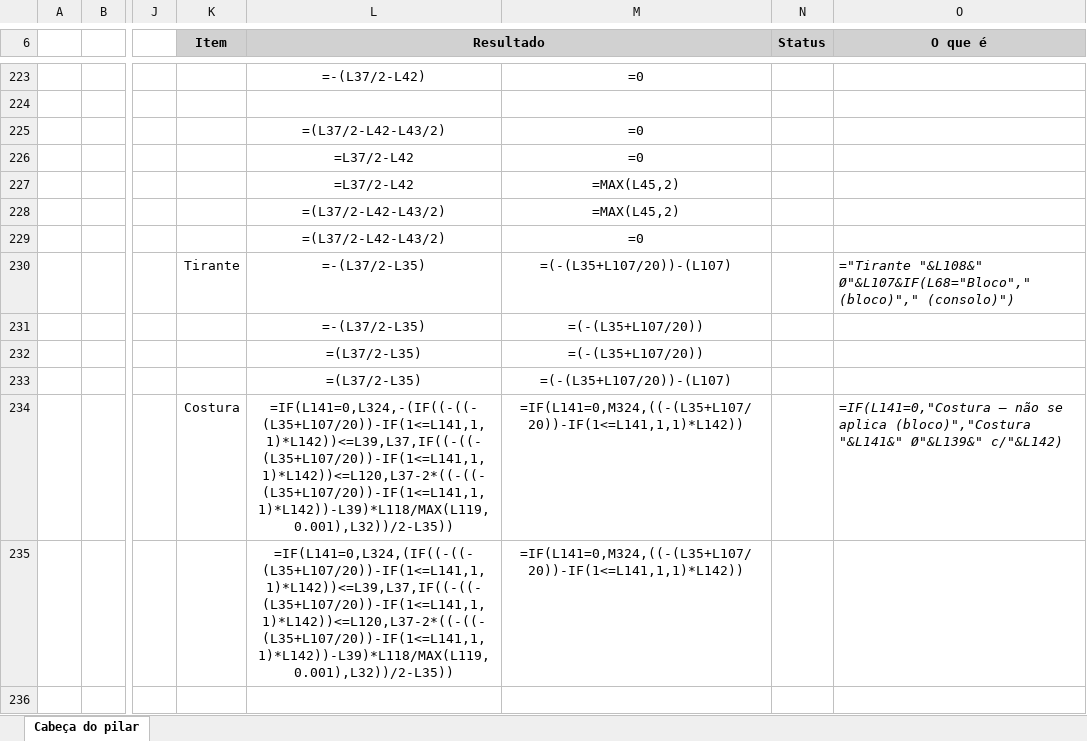
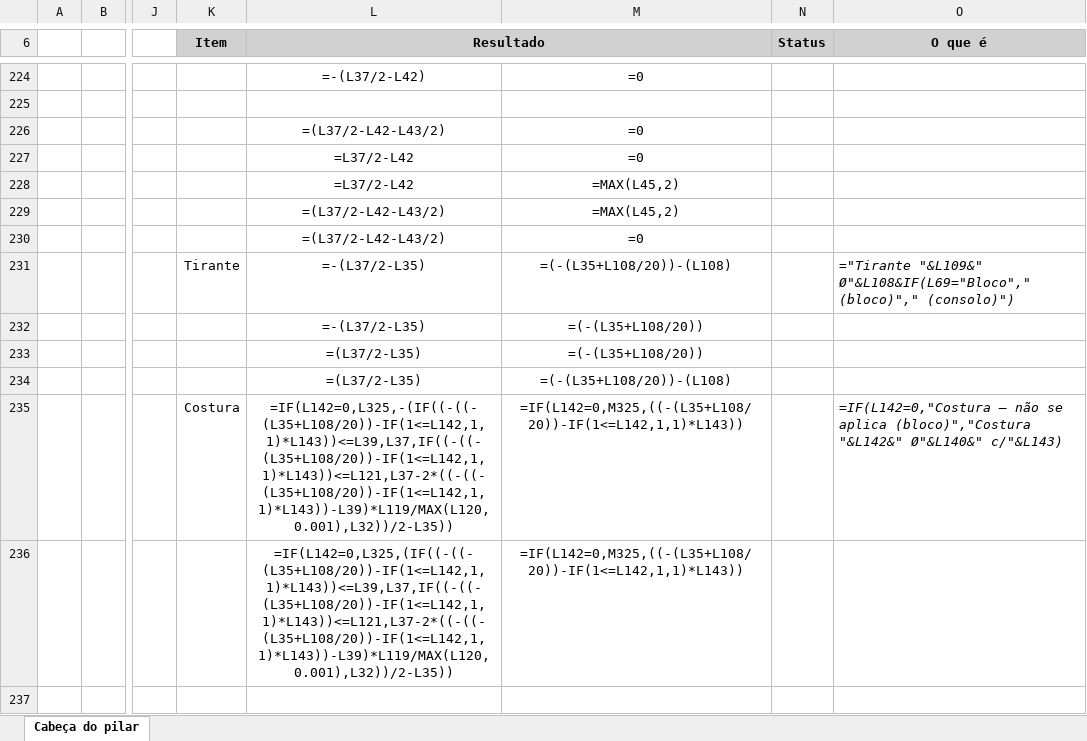
Before and after one commit to eng-carlosgf/carlos, an Excel workbook: 34 - Bloco Parcialmente carregado.xlsx, sheet Cabeça do pilar, drawn as a sheet; only a part is shown, gaps mark what is left out; values as stored, in another font and other column widths than the file's, no borders; formulas without a stored value are shown as written; charts and pictures and conditional formats not drawn; addresses are those after the commit; the diff covers the shown part only; the diff names each change by its address in the sheet, - before the commit and + after, or states it on an @@ line.

```diff
--- a/34 - Bloco Parcialmente carregado.xlsx (sheet Cabeça do pilar)
+++ b/34 - Bloco Parcialmente carregado.xlsx (sheet Cabeça do pilar)
-M231: =(-(L35+L107/20))-(L107)
+M231: =(-(L35+L108/20))-(L108)
-O231 (O que é): ="Tirante "&L108&" Ø"&L107&IF(L68="Bloco"," (bloco)"," (consolo)")
+O231 (O que é): ="Tirante "&L109&" Ø"&L108&IF(L69="Bloco"," (bloco)"," (consolo)")
-M232:M233: =(-(L35+L107/20))
+M232:M233: =(-(L35+L108/20))
-M234: =(-(L35+L107/20))-(L107)
+M234: =(-(L35+L108/20))-(L108)
-L235 (Resultado): =IF(L141=0,L324,-(IF((-((-(L35+L107/20))-IF(1<=L141,1,1)*L142))<=L39,L37,IF((-((-(L35+L107/20))-IF(1<=L141,1,1)*L142))<=L120,L37-2*((-((-(L35+L107/20))-IF(1<=L141,1,1)*L142))-L39)*L118/MAX(L119,0.001),L32))/2-L35))
+L235 (Resultado): =IF(L142=0,L325,-(IF((-((-(L35+L108/20))-IF(1<=L142,1,1)*L143))<=L39,L37,IF((-((-(L35+L108/20))-IF(1<=L142,1,1)*L143))<=L121,L37-2*((-((-(L35+L108/20))-IF(1<=L142,1,1)*L143))-L39)*L119/MAX(L120,0.001),L32))/2-L35))
-M235:M236: =IF(L141=0,M324,((-(L35+L107/20))-IF(1<=L141,1,1)*L142))
+M235:M236: =IF(L142=0,M325,((-(L35+L108/20))-IF(1<=L142,1,1)*L143))
-O235 (O que é): =IF(L141=0,"Costura – não se aplica (bloco)","Costura "&L141&" Ø"&L139&" c/"&L142)
+O235 (O que é): =IF(L142=0,"Costura – não se aplica (bloco)","Costura "&L142&" Ø"&L140&" c/"&L143)
-L236 (Resultado): =IF(L141=0,L324,(IF((-((-(L35+L107/20))-IF(1<=L141,1,1)*L142))<=L39,L37,IF((-((-(L35+L107/20))-IF(1<=L141,1,1)*L142))<=L120,L37-2*((-((-(L35+L107/20))-IF(1<=L141,1,1)*L142))-L39)*L118/MAX(L119,0.001),L32))/2-L35))
+L236 (Resultado): =IF(L142=0,L325,(IF((-((-(L35+L108/20))-IF(1<=L142,1,1)*L143))<=L39,L37,IF((-((-(L35+L108/20))-IF(1<=L142,1,1)*L143))<=L121,L37-2*((-((-(L35+L108/20))-IF(1<=L142,1,1)*L143))-L39)*L119/MAX(L120,0.001),L32))/2-L35))
```
Also changed, not shown: 1 added row and 215 edited cells elsewhere in this sheet, charts or pictures.
